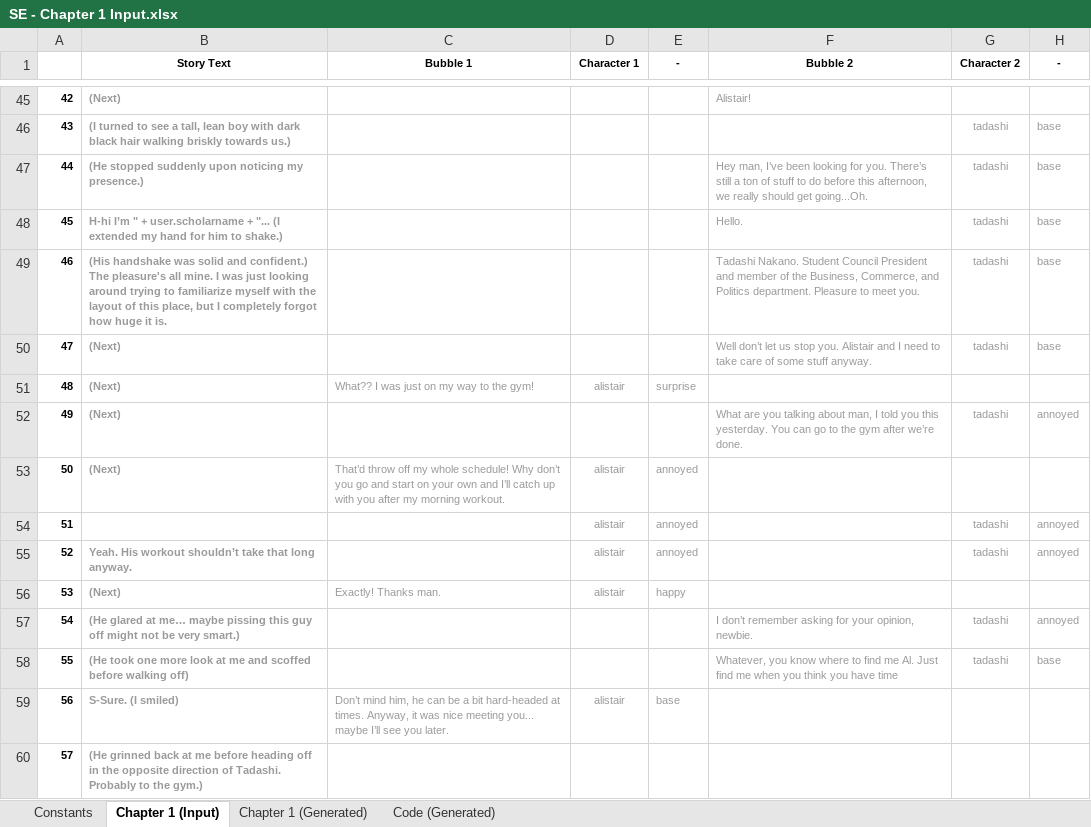
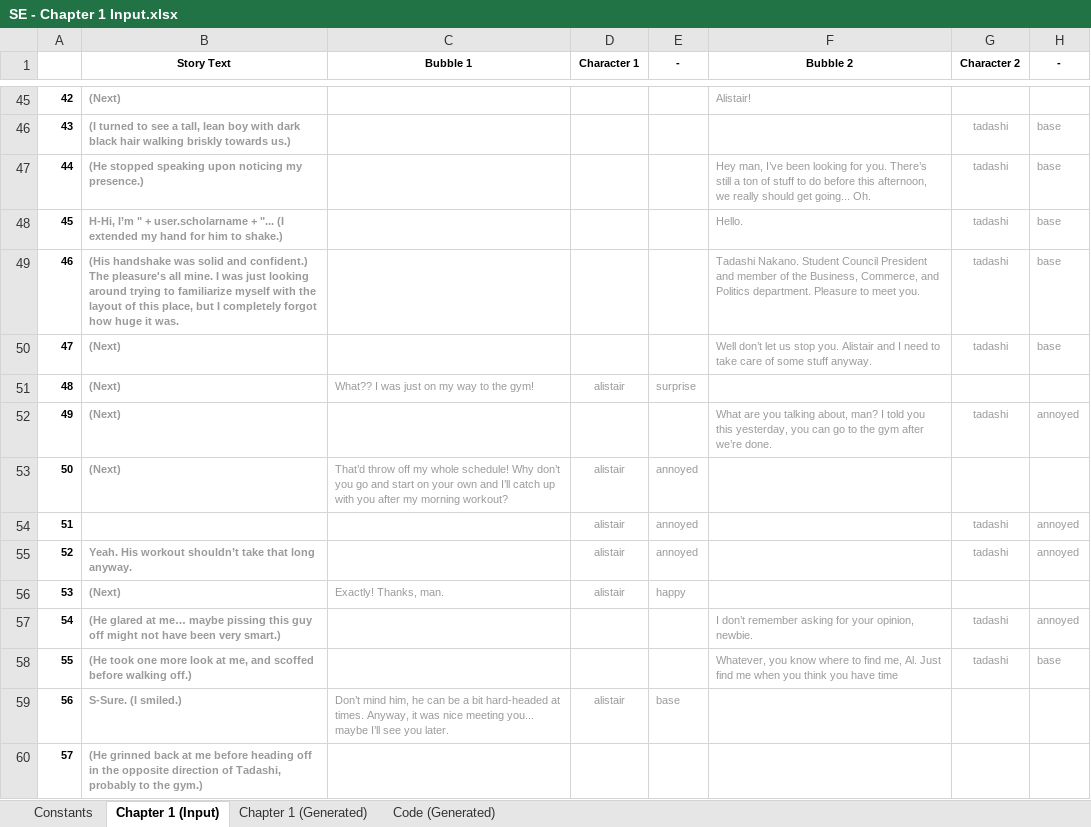
Before and after one commit to Lightshadow226/se, an Excel workbook: chapters (excel)/SE - Chapter 1 Input.xlsx, sheet Chapter 1 (Input), drawn as a sheet; only a part is shown, gaps mark what is left out; values as stored, in another font and other column widths than the file's, no borders; conditional formats not drawn; the diff covers the shown part only; the diff names each change by its address in the sheet, - before the commit and + after, or states it on an @@ line.

Commit message:
Chapter 0 & 1 Beta Fixes

```diff
--- a/chapters (excel)/SE - Chapter 1 Input.xlsx (sheet Chapter 1 (Input))
+++ b/chapters (excel)/SE - Chapter 1 Input.xlsx (sheet Chapter 1 (Input))
-B47 (Story Text): (He stopped suddenly upon noticing…
+B47 (Story Text): (He stopped speaking upon noticing…
-F47 (Bubble 2): …should get going...Oh.
+F47 (Bubble 2): …should get going... Oh.
-B48 (Story Text): H-hi I’m "…
+B48 (Story Text): H-Hi, I’m "…
-B49 (Story Text): …huge it is.
+B49 (Story Text): …huge it was.
-F52 (Bubble 2): …you talking about man, I told you this yesterday. You can go…
+F52 (Bubble 2): …you talking about, man? I told you this yesterday, you can go…
-C53 (Bubble 1): …my morning workout.
+C53 (Bubble 1): …my morning workout?
-C56 (Bubble 1): Exactly! Thanks man.
+C56 (Bubble 1): Exactly! Thanks, man.
-B57 (Story Text): …might not be very smart.)
+B57 (Story Text): …might not have been very smart.)
-B58 (Story Text): …look at me and scoffed before walking off)
+B58 (Story Text): …look at me, and scoffed before walking off.)
-F58 (Bubble 2): …to find me Al. Just…
+F58 (Bubble 2): …to find me, Al. Just…
-B59 (Story Text): S-Sure. (I smiled)
+B59 (Story Text): S-Sure. (I smiled.)
-B60 (Story Text): …direction of Tadashi. Probably to the…
+B60 (Story Text): …direction of Tadashi, probably to the…
```
Also changed, not shown: 83 edited cells elsewhere in this sheet, sheet Chapter 1 (Generated), sheet Code (Generated), 4 other files.
